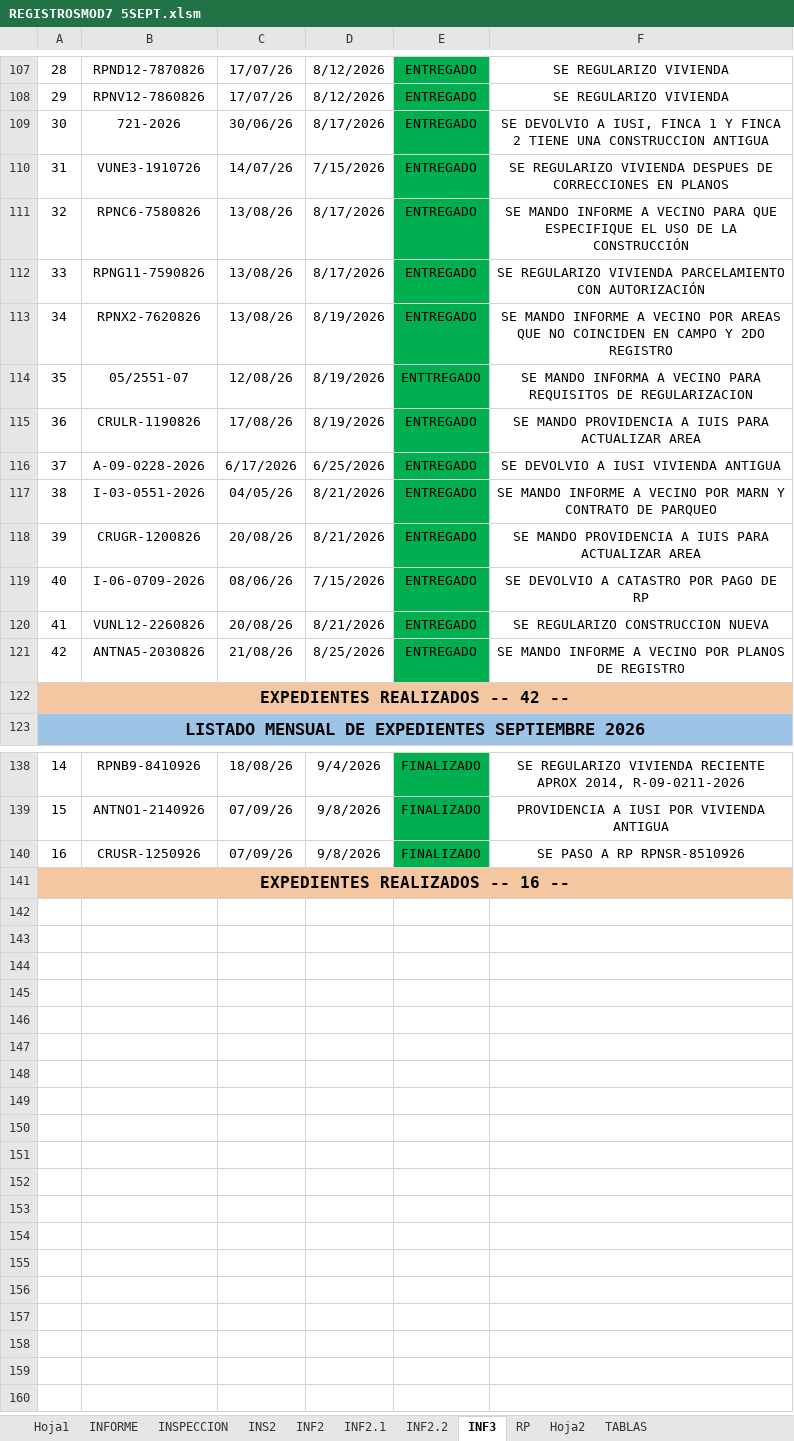
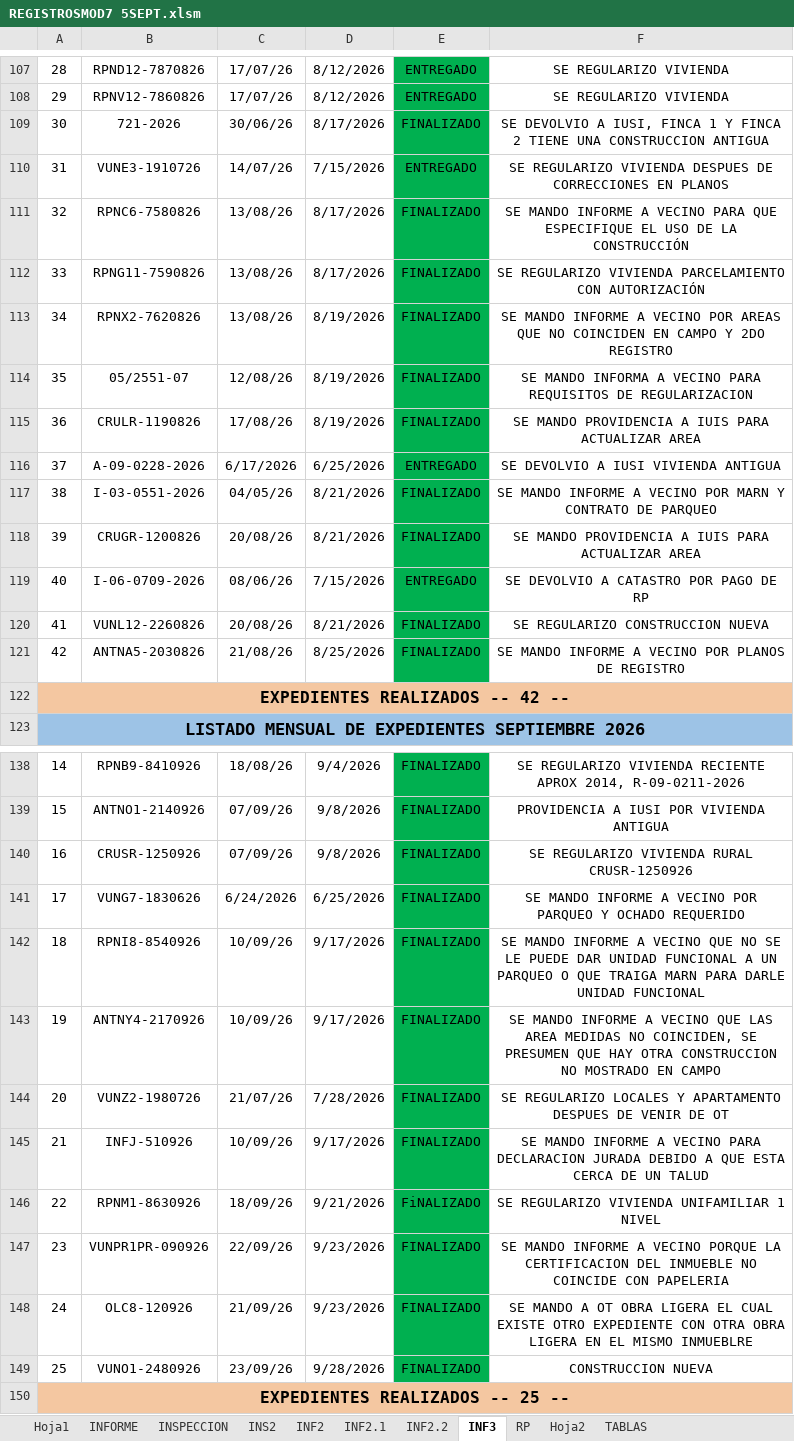
Before and after one commit to IvanRivera007/gitdocs-2026, an Excel workbook: mejoramientoREGISTROSMOD/REGISTROSMOD7 5SEPT.xlsm, sheet INF3, drawn as a sheet; only a part is shown, gaps mark what is left out; values as stored, in another font and other column widths than the file's, no borders; addresses are those after the commit; the diff covers the shown part only; the diff names each change by its address in the sheet, - before the commit and + after, or states it on an @@ line.

```diff
--- a/mejoramientoREGISTROSMOD/REGISTROSMOD7 5SEPT.xlsm (sheet INF3)
+++ b/mejoramientoREGISTROSMOD/REGISTROSMOD7 5SEPT.xlsm (sheet INF3)
-E109: ENTREGADO
+E109: FINALIZADO
-E111:E113: ENTREGADO
+E111:E113: FINALIZADO
-E114: ENTTREGADO
+E114: FINALIZADO
-E115: ENTREGADO
+E115: FINALIZADO
-E117:E118: ENTREGADO
+E117:E118: FINALIZADO
-E120:E121: ENTREGADO
+E120:E121: FINALIZADO
-F140: SE PASO A RP RPNSR-8510926
+F140: SE REGULARIZO VIVIENDA RURAL CRUSR-1250926
+row 141: 17 | VUNG7-1830626 | 6/24/2026 | 6/25/2026 | FINALIZADO | SE MANDO INFORME A VECINO POR PARQUEO Y OCHADO REQUERIDO
+row 142: 18 | RPNI8-8540926 | 10/09/26 | 9/17/2026 | FINALIZADO | SE MANDO INFORME A VECINO QUE NO SE LE PUEDE DAR UNIDAD FUNCIONAL A UN PARQUEO O QUE TRAIGA MARN PARA DARLE UNIDAD FUNCIONAL
+row 143: 19 | ANTNY4-2170926 | 10/09/26 | 9/17/2026 | FINALIZADO | SE MANDO INFORME A VECINO QUE LAS AREA MEDIDAS NO COINCIDEN, SE PRESUMEN QUE HAY OTRA CONSTRUCCION NO MOSTRADO EN CAMPO
+row 144: 20 | VUNZ2-1980726 | 21/07/26 | 7/28/2026 | FINALIZADO | SE REGULARIZO LOCALES Y APARTAMENTO DESPUES DE VENIR DE OT
+row 145: 21 | INFJ-510926 | 10/09/26 | 9/17/2026 | FINALIZADO | SE MANDO INFORME A VECINO PARA DECLARACION JURADA DEBIDO A QUE ESTA CERCA DE UN TALUD
+row 146: 22 | RPNM1-8630926 | 18/09/26 | 9/21/2026 | FiNALIZADO | SE REGULARIZO VIVIENDA UNIFAMILIAR 1 NIVEL
+row 147: 23 | VUNPR1PR-090926 | 22/09/26 | 9/23/2026 | FINALIZADO | SE MANDO INFORME A VECINO PORQUE LA CERTIFICACION DEL INMUEBLE NO COINCIDE CON PAPELERIA
+row 148: 24 | OLC8-120926 | 21/09/26 | 9/23/2026 | FINALIZADO | SE MANDO A OT OBRA LIGERA EL CUAL EXISTE OTRO EXPEDIENTE CON OTRA OBRA LIGERA EN EL MISMO INMUEBLRE
+row 149: 25 | VUNO1-2480926 | 23/09/26 | 9/28/2026 | FINALIZADO | CONSTRUCCION NUEVA
@@ column A renumbered from row 150 down @@
```
Also changed, not shown: 7 edited cells elsewhere in this sheet, sheet Hoja1, sheet RP, sheet INS2, sheet INF2.2, sheet INF2.1, sheet INF2, 2 more sheets, 5 other files.
